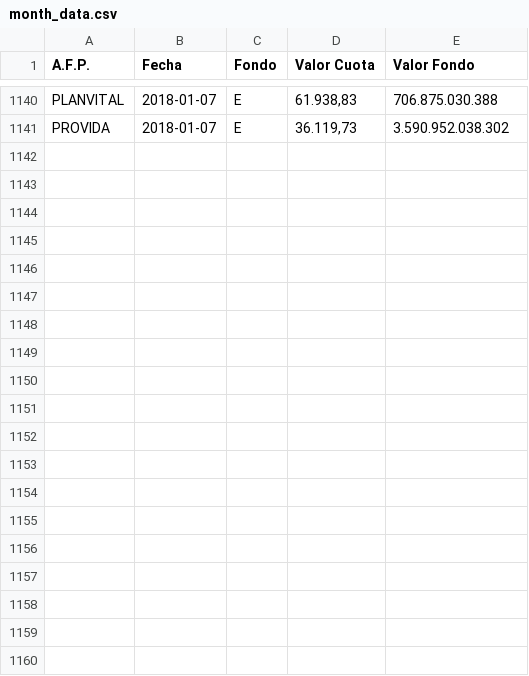
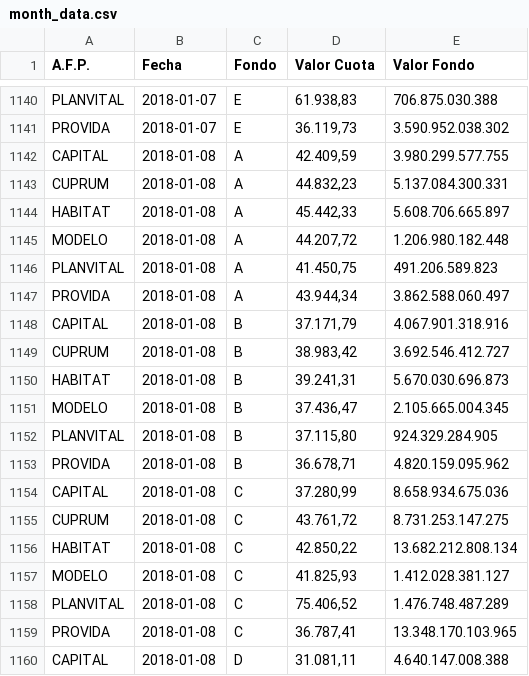
Before and after one commit to collabmarket/data_afp, a CSV file: rawdata/month_data.csv, drawn as a sheet; only a part is shown, gaps mark what is left out; the diff covers the shown part only.

Commit message:
Update data and nb 2018-01-09

```diff
--- a/rawdata/month_data.csv
+++ b/rawdata/month_data.csv
@@ -1141 +1141,20 @@ PLANVITAL,2018-01-07,E,"61.938,83 ",706.875.030.388
 PROVIDA,2018-01-07,E,"36.119,73 ",3.590.952.038.302
+CAPITAL,2018-01-08,A,"42.409,59 ",3.980.299.577.755
+CUPRUM,2018-01-08,A,"44.832,23 ",5.137.084.300.331
+HABITAT,2018-01-08,A,"45.442,33 ",5.608.706.665.897
+MODELO,2018-01-08,A,"44.207,72 ",1.206.980.182.448
+PLANVITAL,2018-01-08,A,"41.450,75 ",491.206.589.823
+PROVIDA,2018-01-08,A,"43.944,34 ",3.862.588.060.497
+CAPITAL,2018-01-08,B,"37.171,79 ",4.067.901.318.916
+CUPRUM,2018-01-08,B,"38.983,42 ",3.692.546.412.727
+HABITAT,2018-01-08,B,"39.241,31 ",5.670.030.696.873
+MODELO,2018-01-08,B,"37.436,47 ",2.105.665.004.345
+PLANVITAL,2018-01-08,B,"37.115,80 ",924.329.284.905
+PROVIDA,2018-01-08,B,"36.678,71 ",4.820.159.095.962
+CAPITAL,2018-01-08,C,"37.280,99 ",8.658.934.675.036
+CUPRUM,2018-01-08,C,"43.761,72 ",8.731.253.147.275
+HABITAT,2018-01-08,C,"42.850,22 ",13.682.212.808.134
+MODELO,2018-01-08,C,"41.825,93 ",1.412.028.381.127
+PLANVITAL,2018-01-08,C,"75.406,52 ",1.476.748.487.289
+PROVIDA,2018-01-08,C,"36.787,41 ",13.348.170.103.965
+CAPITAL,2018-01-08,D,"31.081,11 ",4.640.147.008.388
```
Also changed, not shown: 11 added rows elsewhere in this file, 6 other files.
